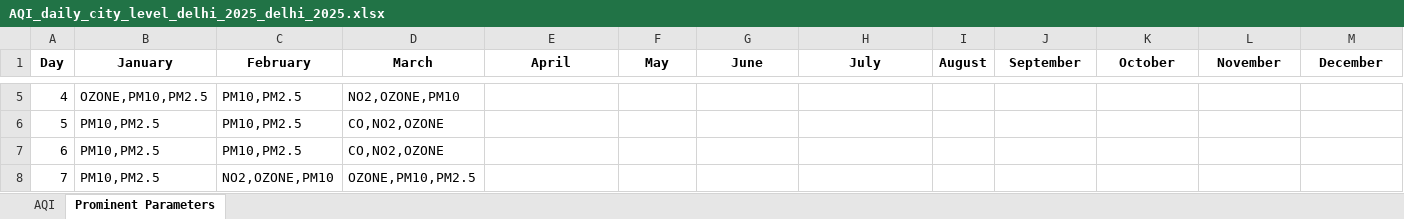
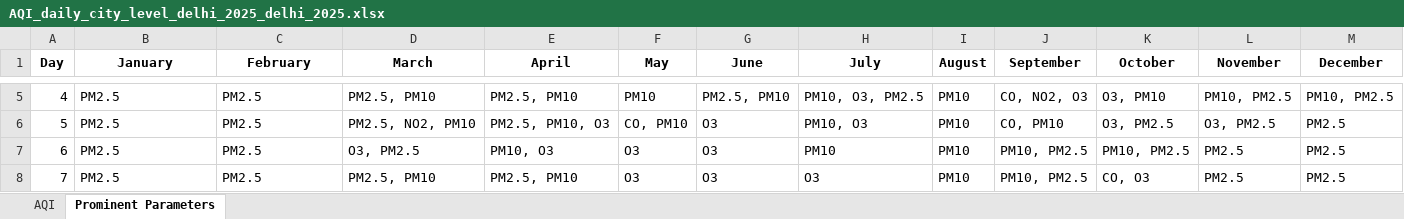
Before and after one commit to arbazmanzoor-dev/saans-aqi, an Excel workbook: saans-aqi-upload/AQI_daily_city_level_delhi_2025_delhi_2025.xlsx, sheet Prominent Parameters, drawn as a sheet; only a part is shown, gaps mark what is left out; values as stored, in another font and other column widths than the file's, no borders; the diff covers the shown part only; the diff names each change by its address in the sheet, - before the commit and + after, or states it on an @@ line.

```diff
--- a/saans-aqi-upload/AQI_daily_city_level_delhi_2025_delhi_2025.xlsx (sheet Prominent Parameters)
+++ b/saans-aqi-upload/AQI_daily_city_level_delhi_2025_delhi_2025.xlsx (sheet Prominent Parameters)
-B5 (January): OZONE,PM10,PM2.5
+B5 (January): PM2.5
-C5:C7 (February): PM10,PM2.5
+C5:C7 (February): PM2.5
-D5 (March): NO2,OZONE,PM10
+D5 (March): PM2.5, PM10
-E5 (April): (empty)
+E5 (April): PM2.5, PM10
-F5 (May): (empty)
+F5 (May): PM10
-G5 (June): (empty)
+G5 (June): PM2.5, PM10
-H5 (July): (empty)
+H5 (July): PM10, O3, PM2.5
-I5:I8 (August): (empty)
+I5:I8 (August): PM10
-J5 (September): (empty)
+J5 (September): CO, NO2, O3
-K5 (October): (empty)
+K5 (October): O3, PM10
-L5 (November): (empty)
+L5 (November): PM10, PM2.5
-M5 (December): (empty)
+M5 (December): PM10, PM2.5
-B6:B8 (January): PM10,PM2.5
+B6:B8 (January): PM2.5
-D6 (March): CO,NO2,OZONE
+D6 (March): PM2.5, NO2, PM10
-E6 (April): (empty)
+E6 (April): PM2.5, PM10, O3
-F6 (May): (empty)
+F6 (May): CO, PM10
-G6:G8 (June): (empty)
+G6:G8 (June): O3
-H6 (July): (empty)
+H6 (July): PM10, O3
-J6 (September): (empty)
+J6 (September): CO, PM10
-K6 (October): (empty)
+K6 (October): O3, PM2.5
-L6 (November): (empty)
+L6 (November): O3, PM2.5
-M6:M8 (December): (empty)
+M6:M8 (December): PM2.5
-D7 (March): CO,NO2,OZONE
+D7 (March): O3, PM2.5
-E7 (April): (empty)
+E7 (April): PM10, O3
-F7:F8 (May): (empty)
+F7:F8 (May): O3
-H7 (July): (empty)
+H7 (July): PM10
-J7:J8 (September): (empty)
+J7:J8 (September): PM10, PM2.5
-K7 (October): (empty)
+K7 (October): PM10, PM2.5
-L7:L8 (November): (empty)
+L7:L8 (November): PM2.5
-C8 (February): NO2,OZONE,PM10
+C8 (February): PM2.5
-D8 (March): OZONE,PM10,PM2.5
+D8 (March): PM2.5, PM10
-E8 (April): (empty)
+E8 (April): PM2.5, PM10
-H8 (July): (empty)
+H8 (July): O3
-K8 (October): (empty)
+K8 (October): CO, O3
```
Also changed, not shown: 317 edited cells elsewhere in this sheet, sheet AQI, 11 other files.
